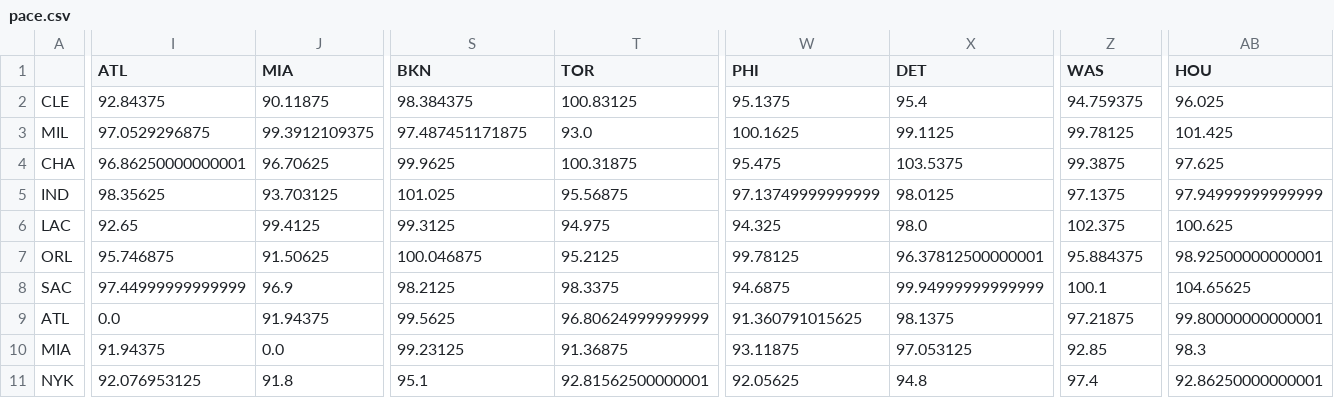
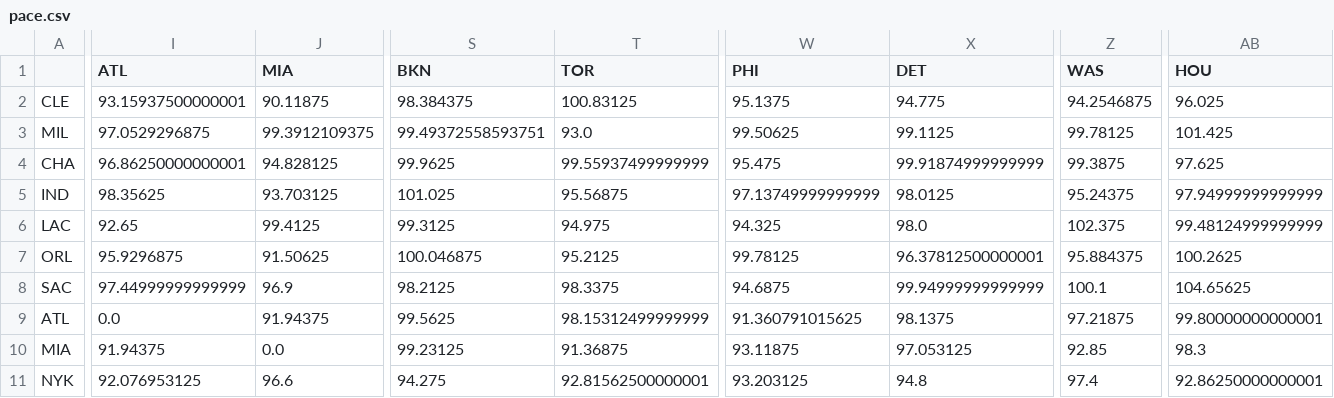
Before and after one commit to Mcruz-G/sportique, a CSV file: webapp/ai_lab/trainers/pace.csv, drawn as a sheet; only a part is shown, gaps mark what is left out; the diff covers the shown part only; the diff names each change by its address in the sheet, - before the commit and + after, or states it on an @@ line.

```diff
--- a/webapp/ai_lab/trainers/pace.csv
+++ b/webapp/ai_lab/trainers/pace.csv
-I2 (ATL): 92.84375
+I2 (ATL): 93.15937500000001
-X2 (DET): 95.4
+X2 (DET): 94.775
-Z2 (WAS): 94.759375
+Z2 (WAS): 94.2546875
-S3 (BKN): 97.487451171875
+S3 (BKN): 99.49372558593751
-W3 (PHI): 100.1625
+W3 (PHI): 99.50625
-J4 (MIA): 96.70625
+J4 (MIA): 94.828125
-T4 (TOR): 100.31875
+T4 (TOR): 99.55937499999999
-X4 (DET): 103.5375
+X4 (DET): 99.91874999999999
-Z5 (WAS): 97.1375
+Z5 (WAS): 95.24375
-AB6 (HOU): 100.625
+AB6 (HOU): 99.48124999999999
-I7 (ATL): 95.746875
+I7 (ATL): 95.9296875
-AB7 (HOU): 98.92500000000001
+AB7 (HOU): 100.2625
-T9 (TOR): 96.80624999999999
+T9 (TOR): 98.15312499999999
-J11 (MIA): 91.8
+J11 (MIA): 96.6
-S11 (BKN): 95.1
+S11 (BKN): 94.275
-W11 (PHI): 92.05625
+W11 (PHI): 93.203125
```
Also changed, not shown: 86 edited cells elsewhere in this file, webapp/ai_lab/trainers/OR.csv, webapp/ai_lab/trainers/predictions.csv, 2 other files.
